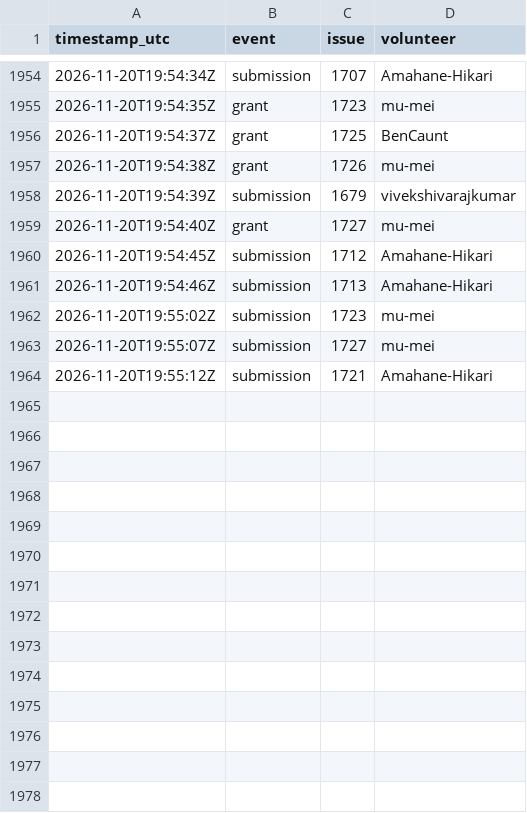
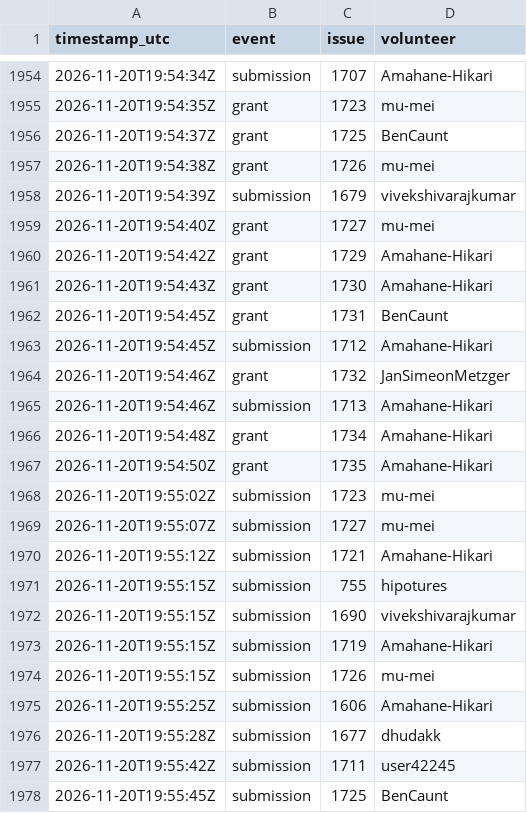
Before and after one commit to 1337isnot1337/alpoge-rh-replay, a TSV file: tracker/activity.tsv, drawn as a sheet; only a part is shown, gaps mark what is left out.

```diff
--- a/tracker/activity.tsv
+++ b/tracker/activity.tsv
@@ -1959,4 +1959,10 @@ timestamp_utc	event	issue	volunteer
 2026-11-20T19:54:40Z	grant	1727	mu-mei
+2026-11-20T19:54:42Z	grant	1729	Amahane-Hikari
+2026-11-20T19:54:43Z	grant	1730	Amahane-Hikari
+2026-11-20T19:54:45Z	grant	1731	BenCaunt
 2026-11-20T19:54:45Z	submission	1712	Amahane-Hikari
+2026-11-20T19:54:46Z	grant	1732	JanSimeonMetzger
 2026-11-20T19:54:46Z	submission	1713	Amahane-Hikari
+2026-11-20T19:54:48Z	grant	1734	Amahane-Hikari
+2026-11-20T19:54:50Z	grant	1735	Amahane-Hikari
 2026-11-20T19:55:02Z	submission	1723	mu-mei
@@ -1964 +1970,9 @@ timestamp_utc	event	issue	volunteer
 2026-11-20T19:55:12Z	submission	1721	Amahane-Hikari
+2026-11-20T19:55:15Z	submission	755	hipotures
+2026-11-20T19:55:15Z	submission	1690	vivekshivarajkumar
+2026-11-20T19:55:15Z	submission	1719	Amahane-Hikari
+2026-11-20T19:55:15Z	submission	1726	mu-mei
+2026-11-20T19:55:25Z	submission	1606	Amahane-Hikari
+2026-11-20T19:55:28Z	submission	1677	dhudakk
+2026-11-20T19:55:42Z	submission	1711	user42245
+2026-11-20T19:55:45Z	submission	1725	BenCaunt
```
Also changed, not shown: 2 other files.
